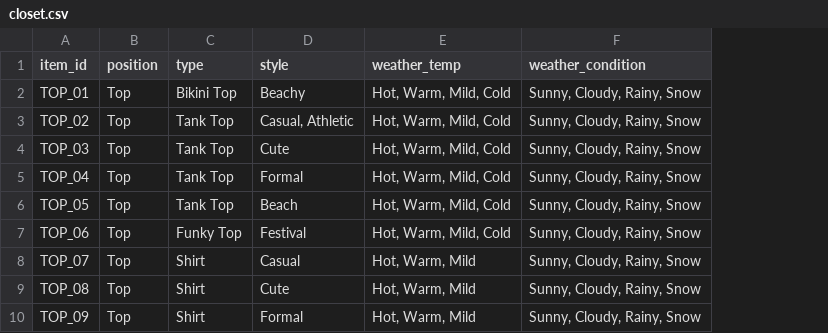
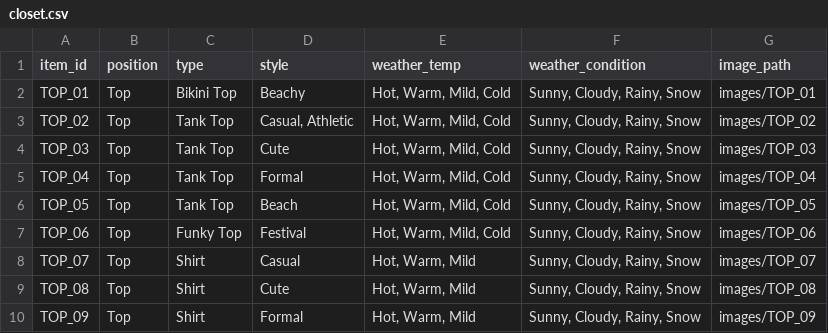
Before and after one commit to zooomie3/Outfit_Generator, a CSV file: data/closet.csv, drawn as a sheet; only a part is shown; the diff names each change by its address in the sheet, - before the commit and + after, or states it on an @@ line.

Commit message:
image path added to closet.csv

```diff
--- a/data/closet.csv
+++ b/data/closet.csv
+column G (image_path), rows 2-10: images/TOP_01 | images/TOP_02 | images/TOP_03 | images/TOP_04 | images/TOP_05 | images/TOP_06 | images/TOP_07 | images/TOP_08 | images/TOP_09
```
Also changed, not shown: 3 other files.
